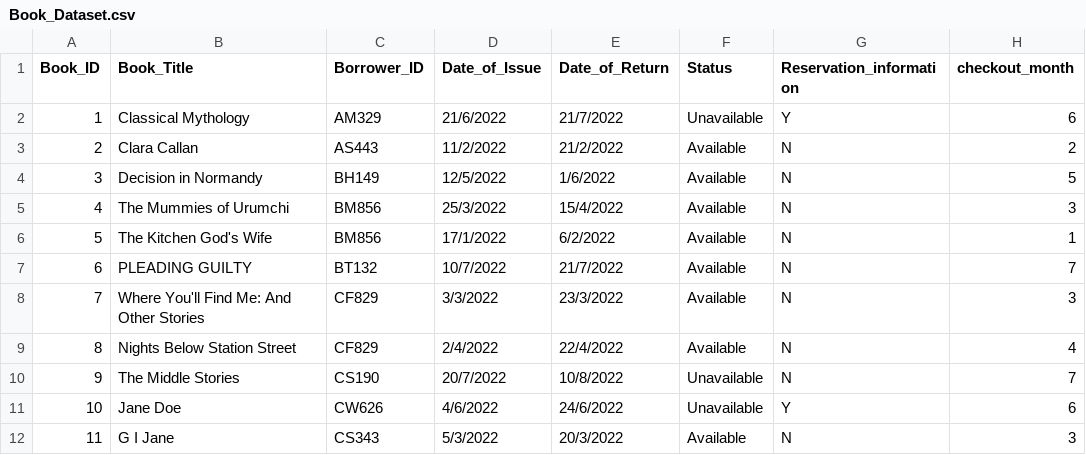
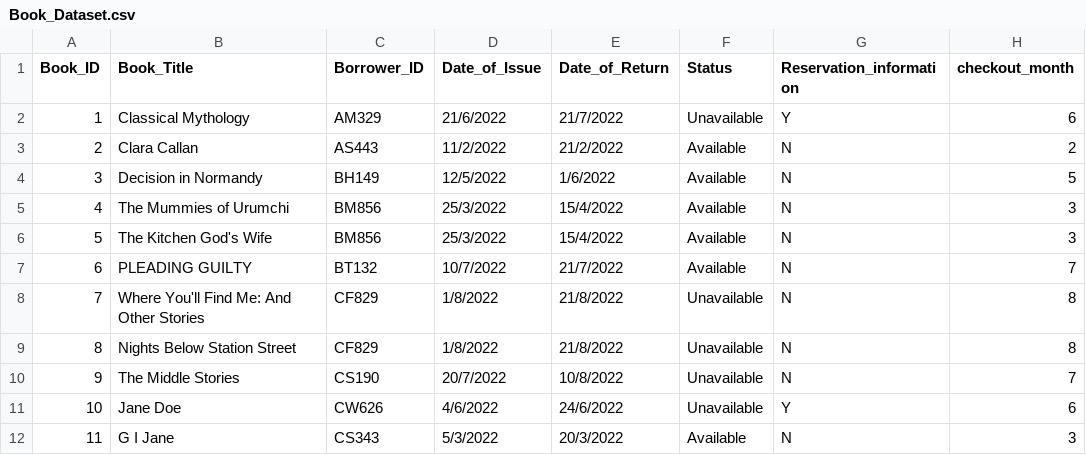
Before and after one commit to DSstore/Loan, a CSV file: Book_Dataset.csv, drawn as a sheet; only a part is shown; the diff names each change by its address in the sheet, - before the commit and + after, or states it on an @@ line.

Commit message:
Update Book_Dataset.csv

```diff
--- a/Book_Dataset.csv
+++ b/Book_Dataset.csv
-D6 (Date_of_Issue): 17/1/2022
+D6 (Date_of_Issue): 25/3/2022
-E6 (Date_of_Return): 6/2/2022
+E6 (Date_of_Return): 15/4/2022
-H6 (checkout_month): 1
+H6 (checkout_month): 3
-D8 (Date_of_Issue): 3/3/2022
+D8 (Date_of_Issue): 1/8/2022
-E8 (Date_of_Return): 23/3/2022
+E8 (Date_of_Return): 21/8/2022
-F8:F9 (Status): Available
+F8:F9 (Status): Unavailable
-H8 (checkout_month): 3
+H8 (checkout_month): 8
-D9 (Date_of_Issue): 2/4/2022
+D9 (Date_of_Issue): 1/8/2022
-E9 (Date_of_Return): 22/4/2022
+E9 (Date_of_Return): 21/8/2022
-H9 (checkout_month): 4
+H9 (checkout_month): 8
```
